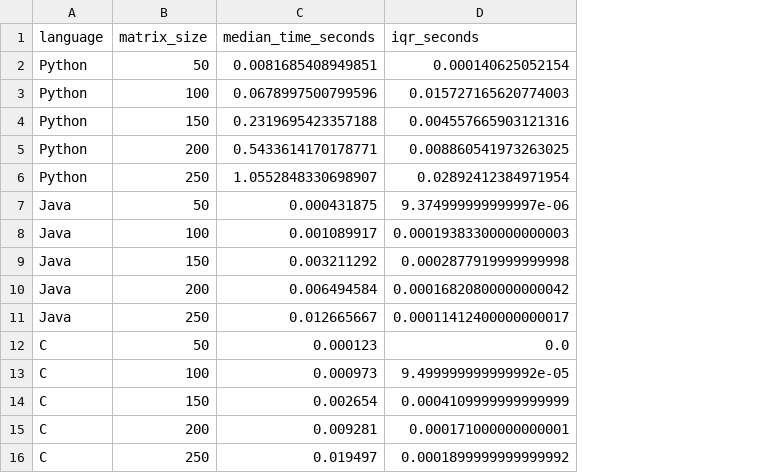
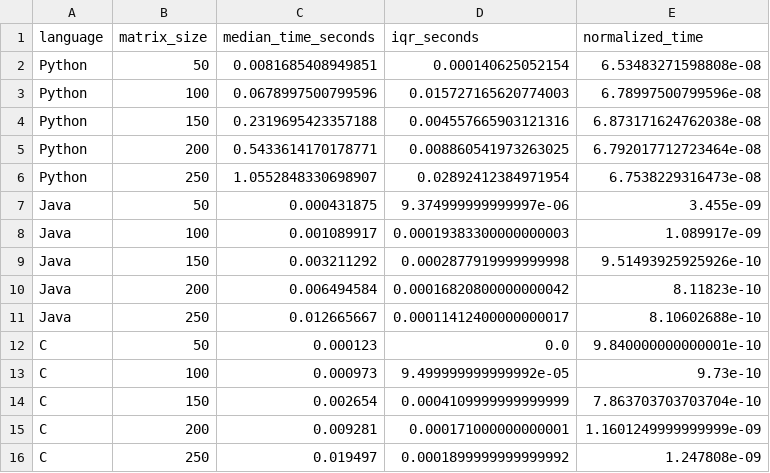
Before and after one commit to mariabaezz/big-data-assignment1, a CSV file: results/summary_time.csv, drawn as a sheet; the diff names each change by its address in the sheet, - before the commit and + after, or states it on an @@ line.

Commit message:
normalized time in summary results

```diff
--- a/results/summary_time.csv
+++ b/results/summary_time.csv
+column E (normalized_time), rows 2-16: 6.53483271598808e-08 | 6.78997500799596e-08 | 6.873171624762038e-08 | 6.792017712723464e-08 | 6.7538229316473e-08 | 3.455e-09 | 1.089917e-09 | 9.51493925925926e-10 | 8.11823e-10 | 8.10602688e-10 | 9.840000000000001e-10 | 9.73e-10 | 7.863703703703704e-10 | 1.1601249999999999e-09 | 1.247808e-09
```
Also changed, not shown: 1 other file.
